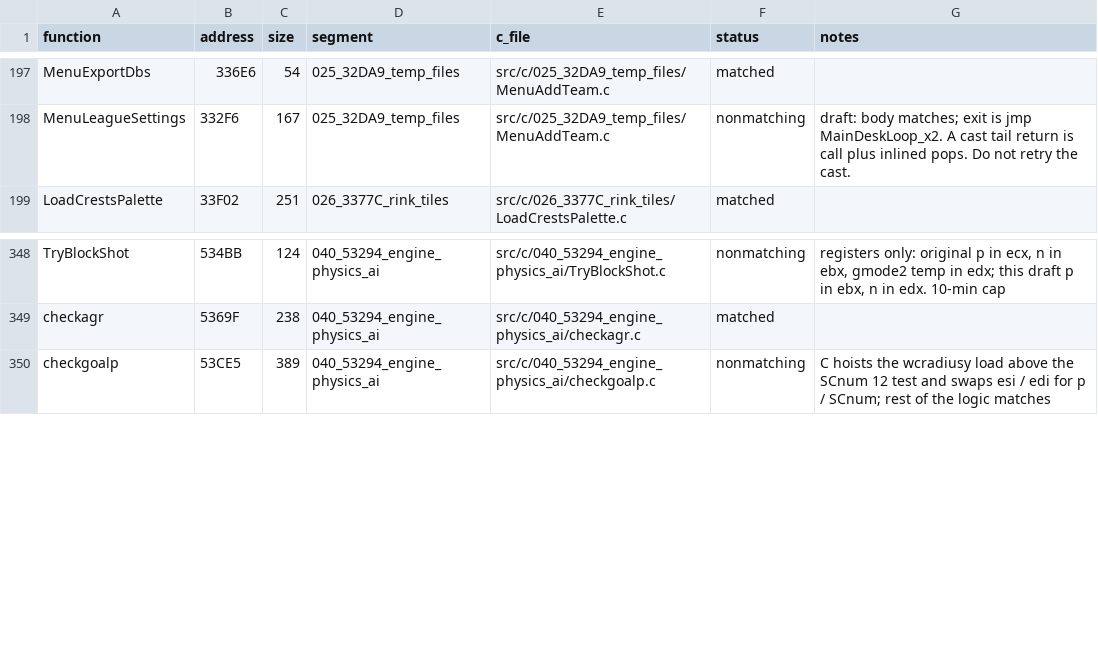
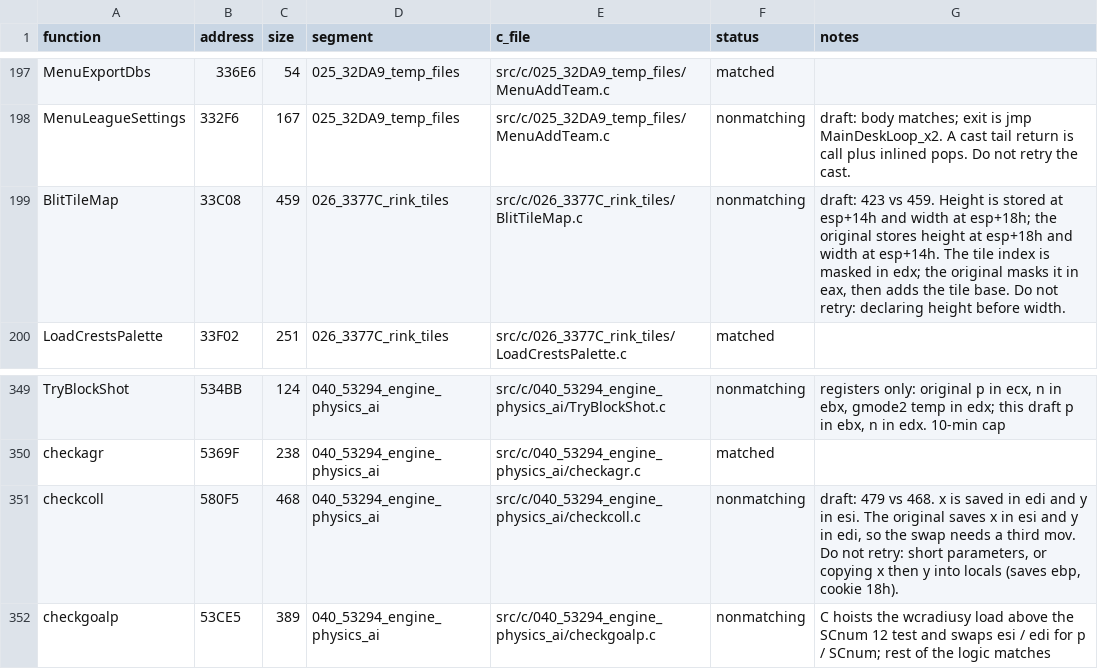
Before and after one commit to Mhopkinsinc/NHL95PC, a CSV file: tools/c_functions.csv, drawn as a sheet; only a part is shown, gaps mark what is left out; the diff names each change by its address in the sheet, - before the commit and + after, or states it on an @@ line.

```diff
--- a/tools/c_functions.csv
+++ b/tools/c_functions.csv
+row 199: BlitTileMap | 33C08 | 459 | 026_3377C_rink_tiles | src/c/026_3377C_rink_tiles/BlitTileMap.c | nonmatching | draft: 423 vs 459. Height is stored at esp+14h and width at esp+18h; the original stores height at esp+18h and width at esp+14h. The tile index is masked in edx; the original masks it in eax, then adds the tile base. Do not retry: declaring height before width.
+row 351: checkcoll | 580F5 | 468 | 040_53294_engine_physics_ai | src/c/040_53294_engine_physics_ai/checkcoll.c | nonmatching | draft: 479 vs 468. x is saved in edi and y in esi. The original saves x in esi and y in edi, so the swap needs a third mov. Do not retry: short parameters, or copying x then y into locals (saves ebp, cookie 18h).
```
Also changed, not shown: 6 other files.
